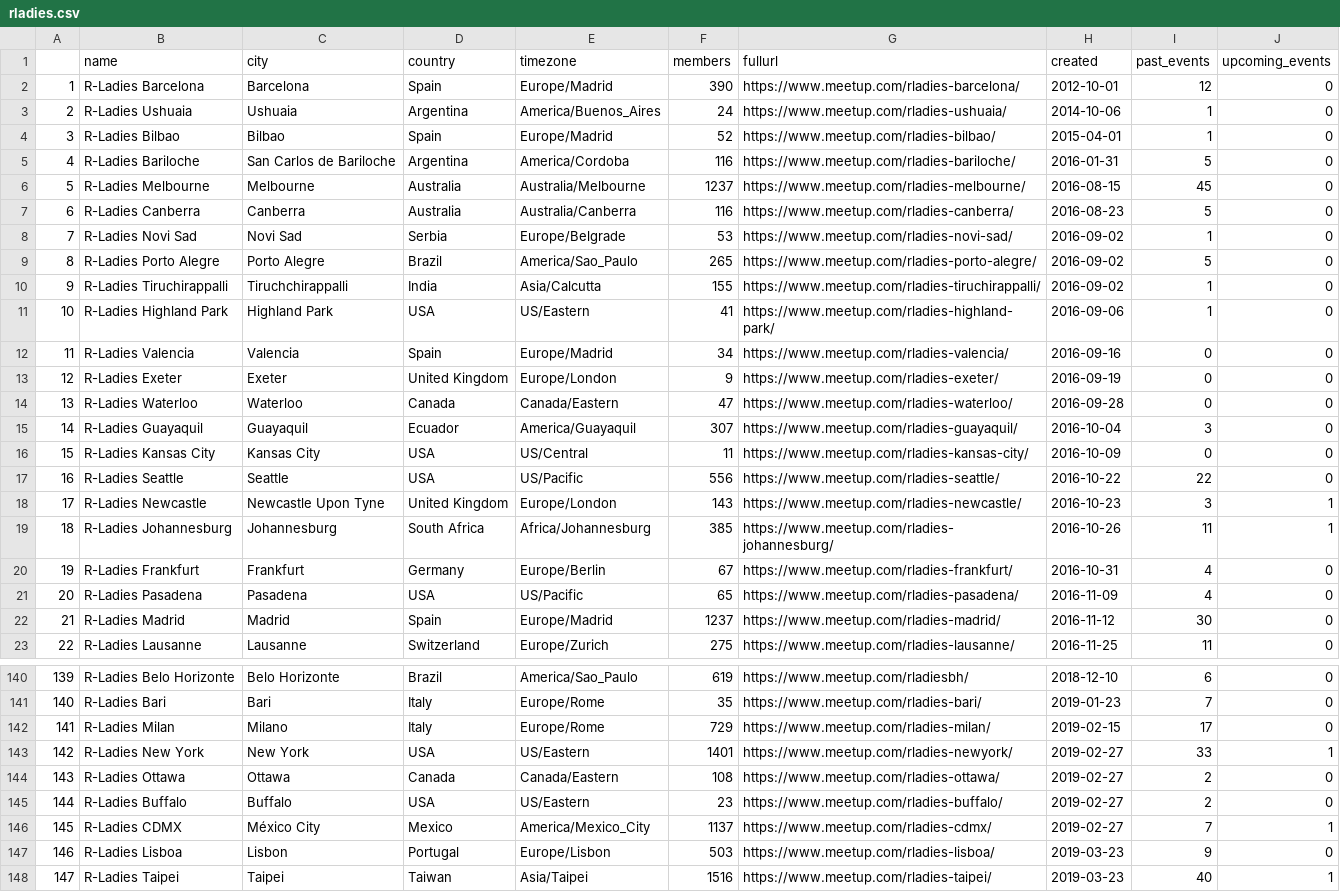
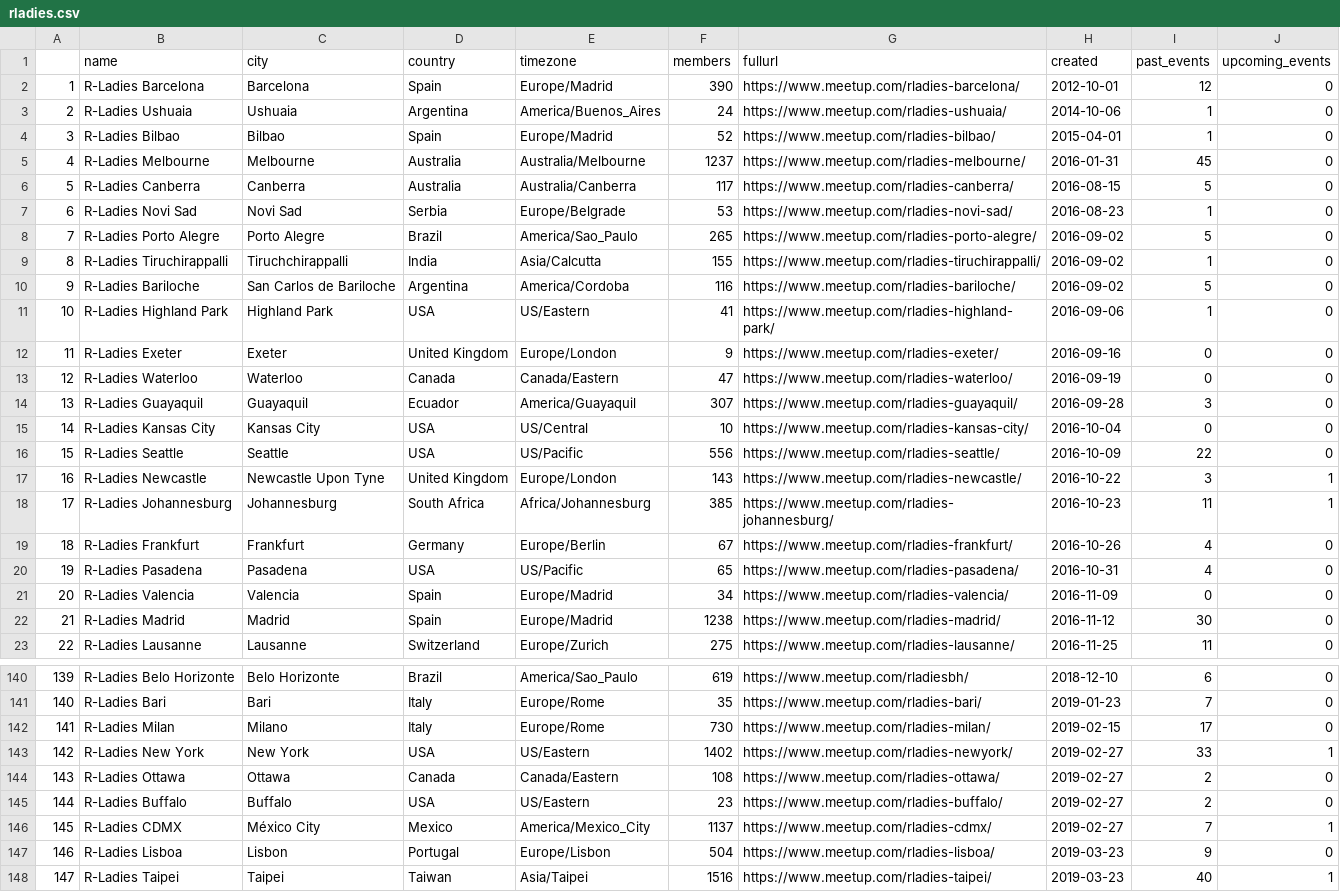
Before and after one commit to benubah/r-community-explorer, a CSV file: docs/data/rladies.csv, drawn as a sheet; only a part is shown, gaps mark what is left out; removed rows and columns are numbered as before the commit, all else as after; the diff covers the shown part only; the diff names each change by its address in the sheet, - before the commit and + after, or states it on an @@ line.

```diff
--- a/docs/data/rladies.csv
+++ b/docs/data/rladies.csv
-row 5: 4 | R-Ladies Bariloche | San Carlos de Bariloche | Argentina | America/Cordoba | 116 | https://www.meetup.com/rladies-bariloche/ | 2016-01-31 | 5 | 0
@@ column A renumbered between rows 5 and 92 @@
-H5 (created): 2016-08-15
+H5 (created): 2016-01-31
-F6 (members): 116
+F6 (members): 117
-H6 (created): 2016-08-23
+H6 (created): 2016-08-15
-H7 (created): 2016-09-02
+H7 (created): 2016-08-23
+row 10: 9 | R-Ladies Bariloche | San Carlos de Bariloche | Argentina | America/Cordoba | 116 | https://www.meetup.com/rladies-bariloche/ | 2016-09-02 | 5 | 0
-row 12: 11 | R-Ladies Valencia | Valencia | Spain | Europe/Madrid | 34 | https://www.meetup.com/rladies-valencia/ | 2016-09-16 | 0 | 0
-H12 (created): 2016-09-19
+H12 (created): 2016-09-16
-H13 (created): 2016-09-28
+H13 (created): 2016-09-19
-H14 (created): 2016-10-04
+H14 (created): 2016-09-28
-F15 (members): 11
+F15 (members): 10
-H15 (created): 2016-10-09
+H15 (created): 2016-10-04
-H16 (created): 2016-10-22
+H16 (created): 2016-10-09
-H17 (created): 2016-10-23
+H17 (created): 2016-10-22
-H18 (created): 2016-10-26
+H18 (created): 2016-10-23
-H19 (created): 2016-10-31
+H19 (created): 2016-10-26
-H20 (created): 2016-11-09
+H20 (created): 2016-10-31
+row 21: 20 | R-Ladies Valencia | Valencia | Spain | Europe/Madrid | 34 | https://www.meetup.com/rladies-valencia/ | 2016-11-09 | 0 | 0
-F22 (members): 1237
+F22 (members): 1238
-F142 (members): 729
+F142 (members): 730
-F143 (members): 1401
+F143 (members): 1402
-F147 (members): 503
+F147 (members): 504
```
Also changed, not shown: 1 added row, 1 removed row and 21 edited cells elsewhere in this file, docs/data/rugs.csv, 4 other files.
